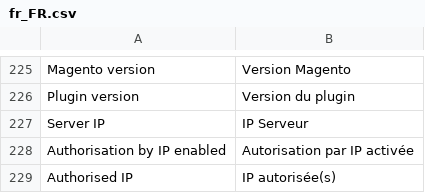
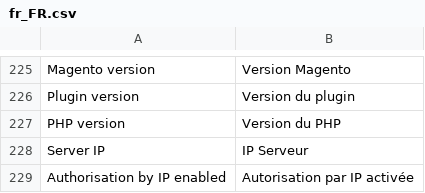
Before and after one commit to lengow/plugin-magento2, a CSV file: i18n/fr_FR.csv, drawn as a sheet; only a part is shown, gaps mark what is left out; the shorter side is filled out with more unchanged rows; the diff names each change by its address in the sheet, - before the commit and + after, or states it on an @@ line.

Commit message:
Merged in BUS-360 - Feature: Adding the php version in the toolbox (pull request #109)

```diff
--- a/i18n/fr_FR.csv
+++ b/i18n/fr_FR.csv
+row 227: PHP version | Version du PHP
```
Also changed, not shown: etc/checkmd5.csv, i18n/de_DE.csv, 8 other files.
